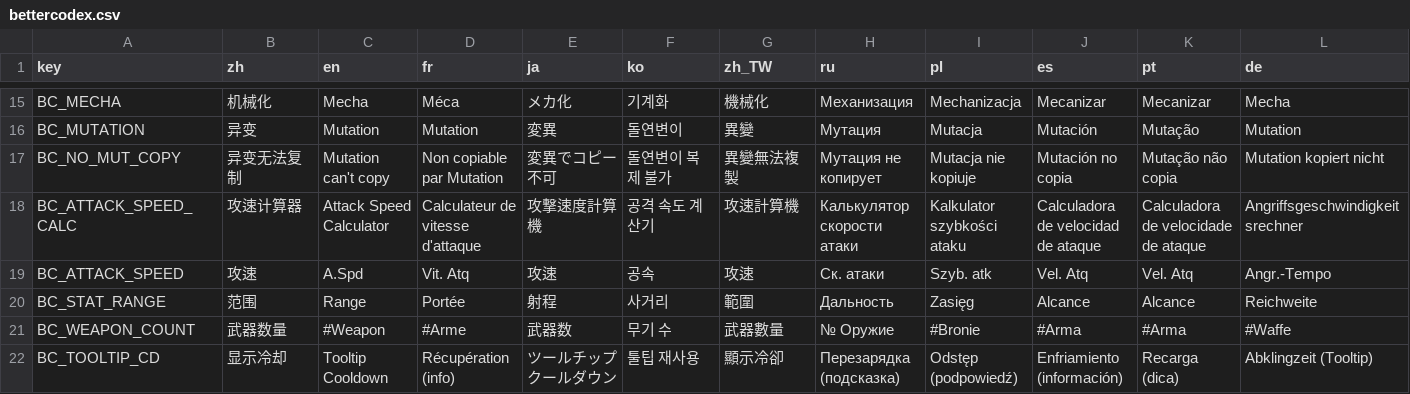
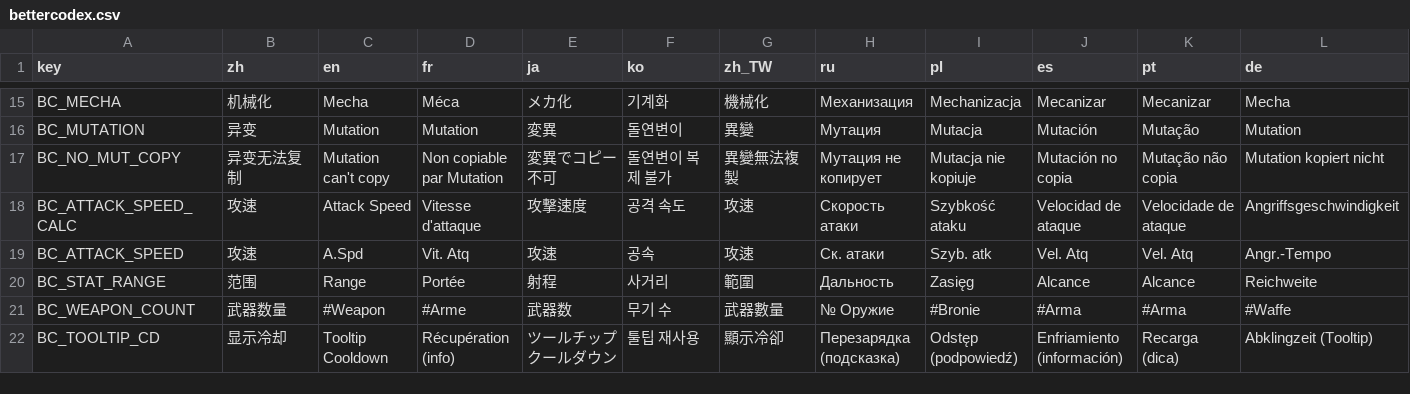
Before and after one commit to mojimoon/BrotatoMods, a CSV file: Mojimoon-BetterCodex/translations/bettercodex.csv, drawn as a sheet; only a part is shown, gaps mark what is left out; the diff covers the shown part only; the diff names each change by its address in the sheet, - before the commit and + after, or states it on an @@ line.

```diff
--- a/Mojimoon-BetterCodex/translations/bettercodex.csv
+++ b/Mojimoon-BetterCodex/translations/bettercodex.csv
-B18 (zh): 攻速计算器
+B18 (zh): 攻速
-C18 (en): Attack Speed Calculator
+C18 (en): Attack Speed
-D18 (fr): Calculateur de vitesse d'attaque
+D18 (fr): Vitesse d'attaque
-E18 (ja): 攻撃速度計算機
+E18 (ja): 攻撃速度
-F18 (ko): 공격 속도 계산기
+F18 (ko): 공격 속도
-G18 (zh_TW): 攻速計算機
+G18 (zh_TW): 攻速
-H18 (ru): Калькулятор скорости атаки
+H18 (ru): Скорость атаки
-I18 (pl): Kalkulator szybkości ataku
+I18 (pl): Szybkość ataku
-J18 (es): Calculadora de velocidad de ataque
+J18 (es): Velocidad de ataque
-K18 (pt): Calculadora de velocidade de ataque
+K18 (pt): Velocidade de ataque
-L18 (de): Angriffsgeschwindigkeitsrechner
+L18 (de): Angriffsgeschwindigkeit
```
Also changed, not shown: 2 edited cells elsewhere in this file, 2 other files.
